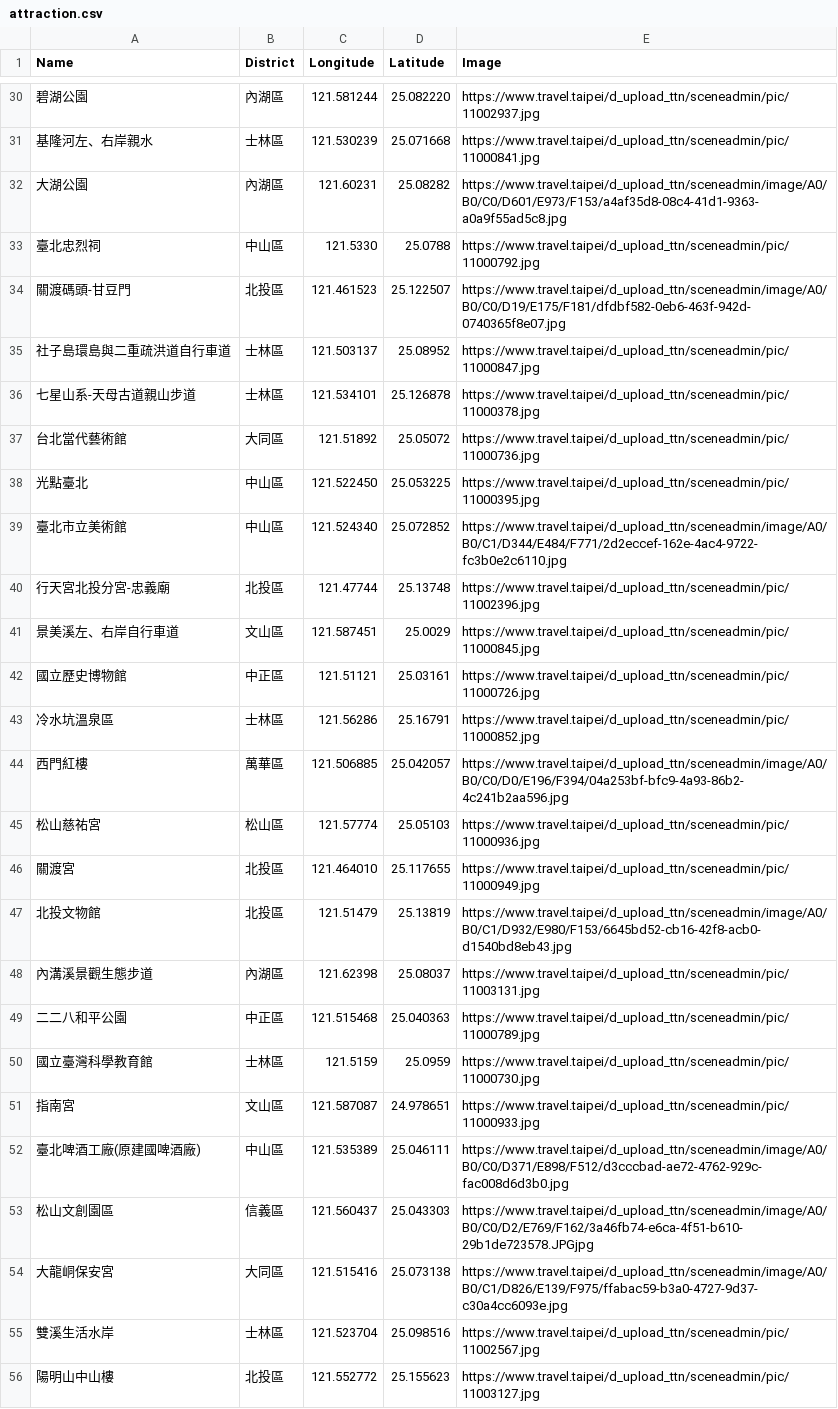
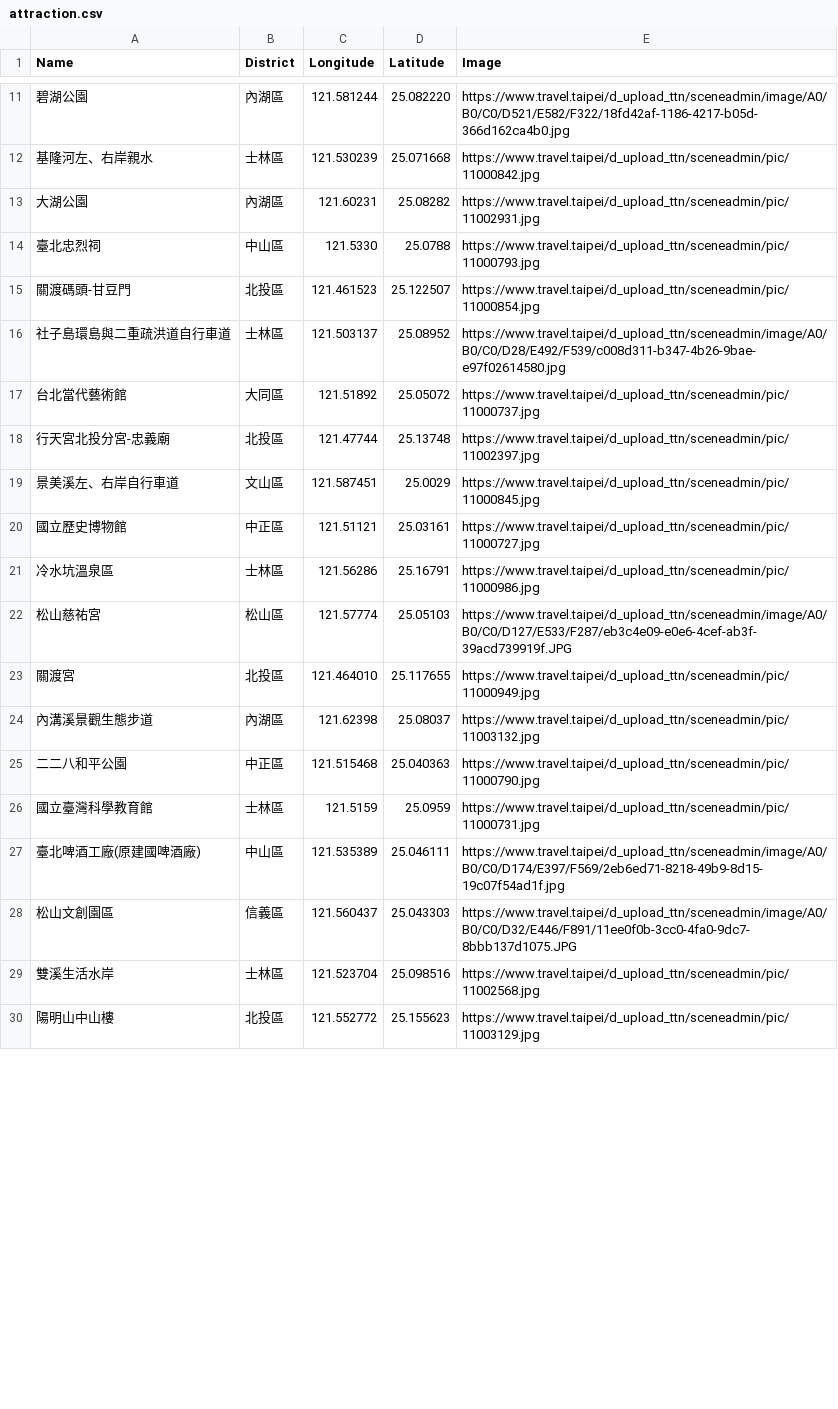
Before and after one commit to RitaChang5527/Week3, a CSV file: attraction.csv, drawn as a sheet; only a part is shown, gaps mark what is left out; the diff covers the shown part only.

Commit message:
Add files via upload

```diff
--- a/attraction.csv
+++ b/attraction.csv
@@ -30,27 +11,20 @@ Name,District,Longitude,Latitude,Image
-碧湖公園,內湖區,121.581244,25.082220,https://www.travel.taipei/d_upload_ttn/sceneadmin/pic/11002937.jpg
-基隆河左、右岸親水,士林區,121.530239,25.071668,https://www.travel.taipei/d_upload_ttn/sceneadmin/pic/11000841.jpg
-大湖公園,內湖區,121.60231,25.08282,https://www.travel.taipei/d_upload_ttn/sceneadmin/image/A0/B0/C0/D601/E973/F153/a4af35d8-08c4-41d1-9363-a0a9f55ad5c8.jpg
-臺北忠烈祠,中山區,121.5330,25.0788,https://www.travel.taipei/d_upload_ttn/sceneadmin/pic/11000792.jpg
-關渡碼頭-甘豆門,北投區,121.461523,25.122507,https://www.travel.taipei/d_upload_ttn/sceneadmin/image/A0/B0/C0/D19/E175/F181/dfdbf582-0eb6-463f-942d-0740365f8e07.jpg
-社子島環島與二重疏洪道自行車道,士林區,121.503137,25.08952,https://www.travel.taipei/d_upload_ttn/sceneadmin/pic/11000847.jpg
-七星山系-天母古道親山步道,士林區,121.534101,25.126878,https://www.travel.taipei/d_upload_ttn/sceneadmin/pic/11000378.jpg
-台北當代藝術館,大同區,121.51892,25.05072,https://www.travel.taipei/d_upload_ttn/sceneadmin/pic/11000736.jpg
-光點臺北,中山區,121.522450,25.053225,https://www.travel.taipei/d_upload_ttn/sceneadmin/pic/11000395.jpg
-臺北市立美術館,中山區,121.524340,25.072852,https://www.travel.taipei/d_upload_ttn/sceneadmin/image/A0/B0/C1/D344/E484/F771/2d2eccef-162e-4ac4-9722-fc3b0e2c6110.jpg
-行天宮北投分宮-忠義廟,北投區,121.47744,25.13748,https://www.travel.taipei/d_upload_ttn/sceneadmin/pic/11002396.jpg
+碧湖公園,內湖區,121.581244,25.082220,https://www.travel.taipei/d_upload_ttn/sceneadmin/image/A0/B0/C0/D521/E582/F322/18fd42af-1186-4217-b05d-366d162ca4b0.jpg
+基隆河左、右岸親水,士林區,121.530239,25.071668,https://www.travel.taipei/d_upload_ttn/sceneadmin/pic/11000842.jpg
+大湖公園,內湖區,121.60231,25.08282,https://www.travel.taipei/d_upload_ttn/sceneadmin/pic/11002931.jpg
+臺北忠烈祠,中山區,121.5330,25.0788,https://www.travel.taipei/d_upload_ttn/sceneadmin/pic/11000793.jpg
+關渡碼頭-甘豆門,北投區,121.461523,25.122507,https://www.travel.taipei/d_upload_ttn/sceneadmin/pic/11000854.jpg
+社子島環島與二重疏洪道自行車道,士林區,121.503137,25.08952,https://www.travel.taipei/d_upload_ttn/sceneadmin/image/A0/B0/C0/D28/E492/F539/c008d311-b347-4b26-9bae-e97f02614580.jpg
+台北當代藝術館,大同區,121.51892,25.05072,https://www.travel.taipei/d_upload_ttn/sceneadmin/pic/11000737.jpg
+行天宮北投分宮-忠義廟,北投區,121.47744,25.13748,https://www.travel.taipei/d_upload_ttn/sceneadmin/pic/11002397.jpg
 景美溪左、右岸自行車道,文山區,121.587451,25.0029,https://www.travel.taipei/d_upload_ttn/sceneadmin/pic/11000845.jpg
-國立歷史博物館,中正區,121.51121,25.03161,https://www.travel.taipei/d_upload_ttn/sceneadmin/pic/11000726.jpg
-冷水坑溫泉區,士林區,121.56286,25.16791,https://www.travel.taipei/d_upload_ttn/sceneadmin/pic/11000852.jpg
-西門紅樓,萬華區,121.506885,25.042057,https://www.travel.taipei/d_upload_ttn/sceneadmin/image/A0/B0/C0/D0/E196/F394/04a253bf-bfc9-4a93-86b2-4c241b2aa596.jpg
-松山慈祐宮,松山區,121.57774,25.05103,https://www.travel.taipei/d_upload_ttn/sceneadmin/pic/11000936.jpg
+國立歷史博物館,中正區,121.51121,25.03161,https://www.travel.taipei/d_upload_ttn/sceneadmin/pic/11000727.jpg
+冷水坑溫泉區,士林區,121.56286,25.16791,https://www.travel.taipei/d_upload_ttn/sceneadmin/pic/11000986.jpg
+松山慈祐宮,松山區,121.57774,25.05103,https://www.travel.taipei/d_upload_ttn/sceneadmin/image/A0/B0/C0/D127/E533/F287/eb3c4e09-e0e6-4cef-ab3f-39acd739919f.JPG
 關渡宮,北投區,121.464010,25.117655,https://www.travel.taipei/d_upload_ttn/sceneadmin/pic/11000949.jpg
-北投文物館,北投區,121.51479,25.13819,https://www.travel.taipei/d_upload_ttn/sceneadmin/image/A0/B0/C1/D932/E980/F153/6645bd52-cb16-42f8-acb0-d1540bd8eb43.jpg
-內溝溪景觀生態步道,內湖區,121.62398,25.08037,https://www.travel.taipei/d_upload_ttn/sceneadmin/pic/11003131.jpg
-二二八和平公園,中正區,121.515468,25.040363,https://www.travel.taipei/d_upload_ttn/sceneadmin/pic/11000789.jpg
-國立臺灣科學教育館,士林區,121.5159,25.0959,https://www.travel.taipei/d_upload_ttn/sceneadmin/pic/11000730.jpg
-指南宮,文山區,121.587087,24.978651,https://www.travel.taipei/d_upload_ttn/sceneadmin/pic/11000933.jpg
-臺北啤酒工廠(原建國啤酒廠),中山區,121.535389,25.046111,https://www.travel.taipei/d_upload_ttn/sceneadmin/image/A0/B0/C0/D371/E898/F512/d3cccbad-ae72-4762-929c-fac008d6d3b0.jpg
-松山文創園區,信義區,121.560437,25.043303,https://www.travel.taipei/d_upload_ttn/sceneadmin/image/A0/B0/C0/D2/E769/F162/3a46fb74-e6ca-4f51-b610-29b1de723578.JPGjpg
-大龍峒保安宮,大同區,121.515416,25.073138,https://www.travel.taipei/d_upload_ttn/sceneadmin/image/A0/B0/C1/D826/E139/F975/ffabac59-b3a0-4727-9d37-c30a4cc6093e.jpg
-雙溪生活水岸,士林區,121.523704,25.098516,https://www.travel.taipei/d_upload_ttn/sceneadmin/pic/11002567.jpg
-陽明山中山樓,北投區,121.552772,25.155623,https://www.travel.taipei/d_upload_ttn/sceneadmin/pic/11003127.jpg
+內溝溪景觀生態步道,內湖區,121.62398,25.08037,https://www.travel.taipei/d_upload_ttn/sceneadmin/pic/11003132.jpg
+二二八和平公園,中正區,121.515468,25.040363,https://www.travel.taipei/d_upload_ttn/sceneadmin/pic/11000790.jpg
+國立臺灣科學教育館,士林區,121.5159,25.0959,https://www.travel.taipei/d_upload_ttn/sceneadmin/pic/11000731.jpg
+臺北啤酒工廠(原建國啤酒廠),中山區,121.535389,25.046111,https://www.travel.taipei/d_upload_ttn/sceneadmin/image/A0/B0/C0/D174/E397/F569/2eb6ed71-8218-49b9-8d15-19c07f54ad1f.jpg
+松山文創園區,信義區,121.560437,25.043303,https://www.travel.taipei/d_upload_ttn/sceneadmin/image/A0/B0/C0/D32/E446/F891/11ee0f0b-3cc0-4fa0-9dc7-8bbb137d1075.JPG
+雙溪生活水岸,士林區,121.523704,25.098516,https://www.travel.taipei/d_upload_ttn/sceneadmin/pic/11002568.jpg
+陽明山中山樓,北投區,121.552772,25.155623,https://www.travel.taipei/d_upload_ttn/sceneadmin/pic/11003129.jpg
```
Also changed, not shown: 21 removed rows and 8 edited cells elsewhere in this file, mrt.csv, 2 other files.
